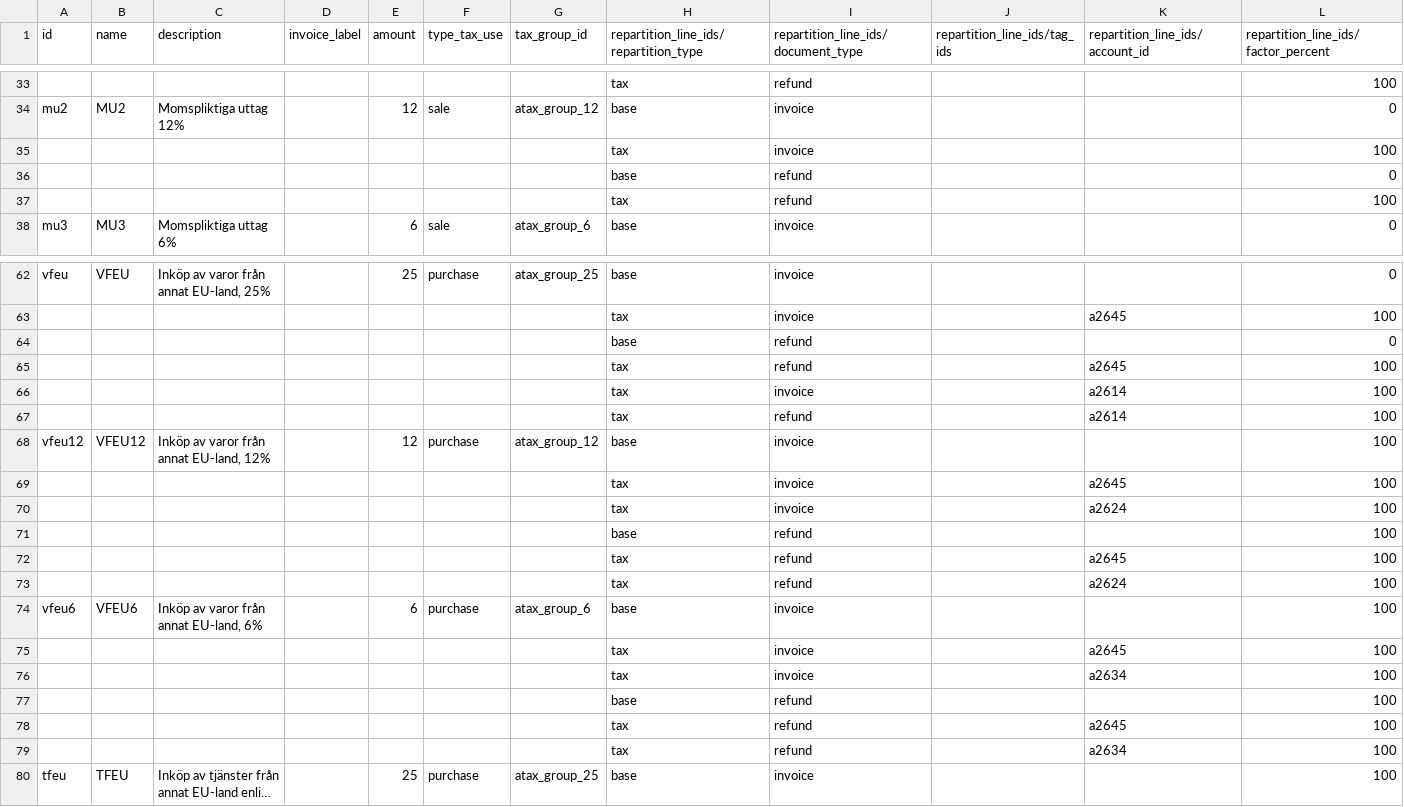
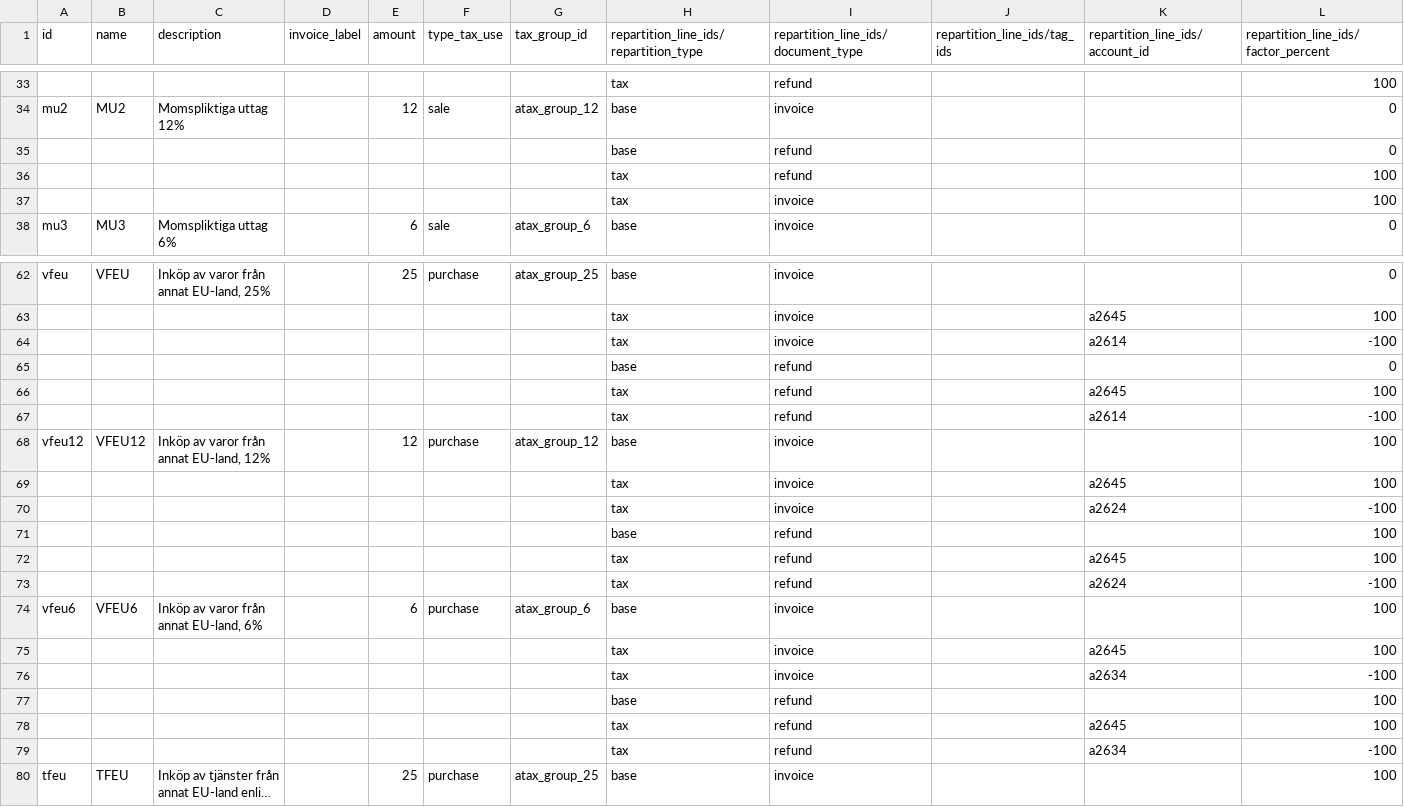
Before and after one commit to vertelab/odoo-l10n_se, a CSV file: l10n_se_extended/data/template/account.tax-extended_se.csv, drawn as a sheet; only a part is shown, gaps mark what is left out; long unchanged cells end in …; removed rows and columns are numbered as before the commit, all else as after; the diff names each change by its address in the sheet, - before the commit and + after, or states it on an @@ line.

```diff
--- a/l10n_se_extended/data/template/account.tax-extended_se.csv
+++ b/l10n_se_extended/data/template/account.tax-extended_se.csv
@@ row 35 moved to row 37: tax @@
+row 64:  |  |  |  |  |  |  | tax | invoice |  | a2614 | -100
-row 66:  |  |  |  |  |  |  | tax | invoice |  | a2614 | 100
-L67: 100
+L67: -100
-L70: 100
+L70: -100
-L73: 100
+L73: -100
-L76: 100
+L76: -100
-L79: 100
+L79: -100
```
Also changed, not shown: 1 other file.
